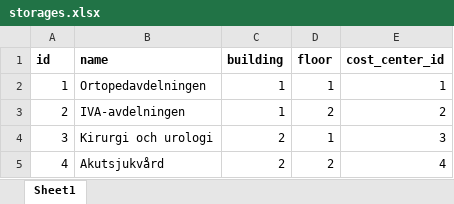
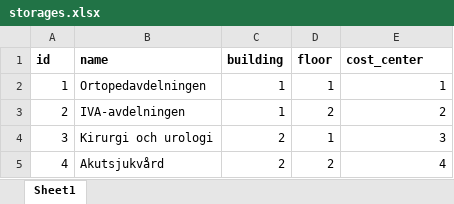
Before and after one commit to hugomartinbjork/TDDC88-Software-Engineering, an Excel workbook: Web/db_data/storages.xlsx, sheet Sheet1, drawn as a sheet; values as stored, in another font and other column widths than the file's, no borders; charts and pictures not drawn; the diff names each change by its address in the sheet, - before the commit and + after, or states it on an @@ line.

```diff
--- a/Web/db_data/storages.xlsx (sheet Sheet1)
+++ b/Web/db_data/storages.xlsx (sheet Sheet1)
-E1: cost_center_id
+E1: cost_center
```
Also changed, not shown: charts or pictures, Web/db_data/compartments.xlsx, Web/db_data/groupinfo.xlsx, 6 other files.
